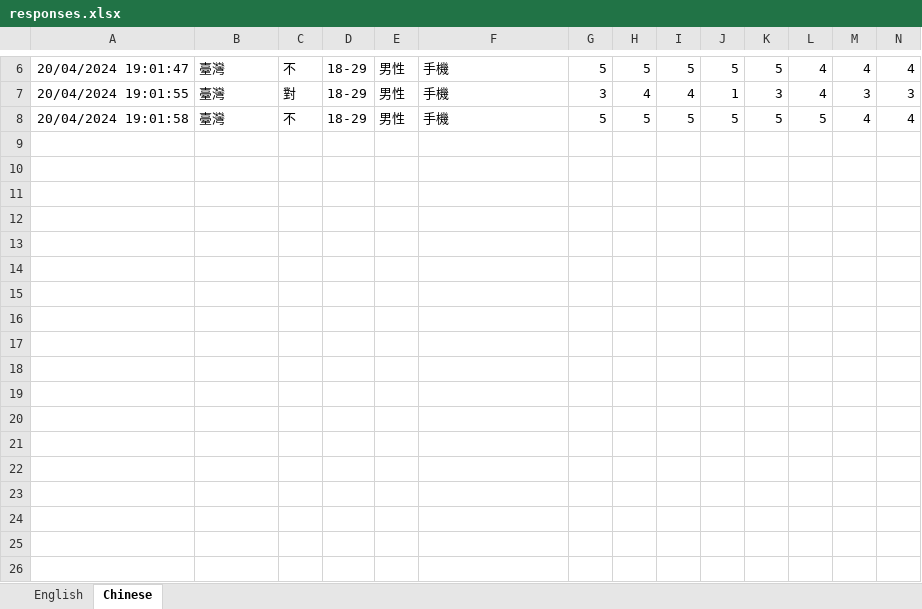
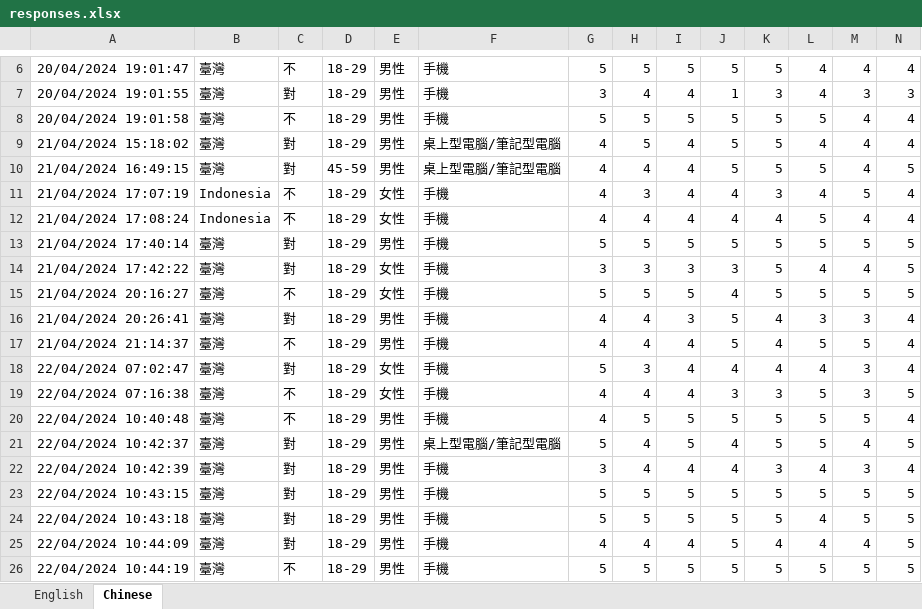
Before and after one commit to buchtawill/IQP_Survey_Process, an Excel workbook: responses.xlsx, sheet Chinese, drawn as a sheet; only a part is shown, gaps mark what is left out; values as stored, in another font and other column widths than the file's, no borders; rows hold the shown columns only; the diff covers the shown part only; the diff names each change by its address in the sheet, - before the commit and + after, or states it on an @@ line.

```diff
--- a/responses.xlsx (sheet Chinese)
+++ b/responses.xlsx (sheet Chinese)
+row 9: 21/04/2024 15:18:02 | 臺灣 | 對 | 18-29 | 男性 | 桌上型電腦/筆記型電腦 | 4 | 5 | 4 | 5 | 5 | 4 | 4 | 4
+row 10: 21/04/2024 16:49:15 | 臺灣 | 對 | 45-59 | 男性 | 桌上型電腦/筆記型電腦 | 4 | 4 | 4 | 5 | 5 | 5 | 4 | 5
+row 11: 21/04/2024 17:07:19 | Indonesia | 不 | 18-29 | 女性 | 手機 | 4 | 3 | 4 | 4 | 3 | 4 | 5 | 4
+row 12: 21/04/2024 17:08:24 | Indonesia | 不 | 18-29 | 女性 | 手機 | 4 | 4 | 4 | 4 | 4 | 5 | 4 | 4
+row 13: 21/04/2024 17:40:14 | 臺灣 | 對 | 18-29 | 男性 | 手機 | 5 | 5 | 5 | 5 | 5 | 5 | 5 | 5
+row 14: 21/04/2024 17:42:22 | 臺灣 | 對 | 18-29 | 女性 | 手機 | 3 | 3 | 3 | 3 | 5 | 4 | 4 | 5
+row 15: 21/04/2024 20:16:27 | 臺灣 | 不 | 18-29 | 女性 | 手機 | 5 | 5 | 5 | 4 | 5 | 5 | 5 | 5
+row 16: 21/04/2024 20:26:41 | 臺灣 | 對 | 18-29 | 男性 | 手機 | 4 | 4 | 3 | 5 | 4 | 3 | 3 | 4
+row 17: 21/04/2024 21:14:37 | 臺灣 | 不 | 18-29 | 男性 | 手機 | 4 | 4 | 4 | 5 | 4 | 5 | 5 | 4
+row 18: 22/04/2024 07:02:47 | 臺灣 | 對 | 18-29 | 女性 | 手機 | 5 | 3 | 4 | 4 | 4 | 4 | 3 | 4
+row 19: 22/04/2024 07:16:38 | 臺灣 | 不 | 18-29 | 女性 | 手機 | 4 | 4 | 4 | 3 | 3 | 5 | 3 | 5
+row 20: 22/04/2024 10:40:48 | 臺灣 | 不 | 18-29 | 男性 | 手機 | 4 | 5 | 5 | 5 | 5 | 5 | 5 | 4
+row 21: 22/04/2024 10:42:37 | 臺灣 | 對 | 18-29 | 男性 | 桌上型電腦/筆記型電腦 | 5 | 4 | 5 | 4 | 5 | 5 | 4 | 5
+row 22: 22/04/2024 10:42:39 | 臺灣 | 對 | 18-29 | 男性 | 手機 | 3 | 4 | 4 | 4 | 3 | 4 | 3 | 4
+row 23: 22/04/2024 10:43:15 | 臺灣 | 對 | 18-29 | 男性 | 手機 | 5 | 5 | 5 | 5 | 5 | 5 | 5 | 5
+row 24: 22/04/2024 10:43:18 | 臺灣 | 對 | 18-29 | 男性 | 手機 | 5 | 5 | 5 | 5 | 5 | 4 | 5 | 5
+row 25: 22/04/2024 10:44:09 | 臺灣 | 對 | 18-29 | 男性 | 手機 | 4 | 4 | 4 | 5 | 4 | 4 | 4 | 5
+row 26: 22/04/2024 10:44:19 | 臺灣 | 不 | 18-29 | 男性 | 手機 | 5 | 5 | 5 | 5 | 5 | 5 | 5 | 5
```
Also changed, not shown: 19 added rows elsewhere in this sheet, sheet English, 50 other files.
